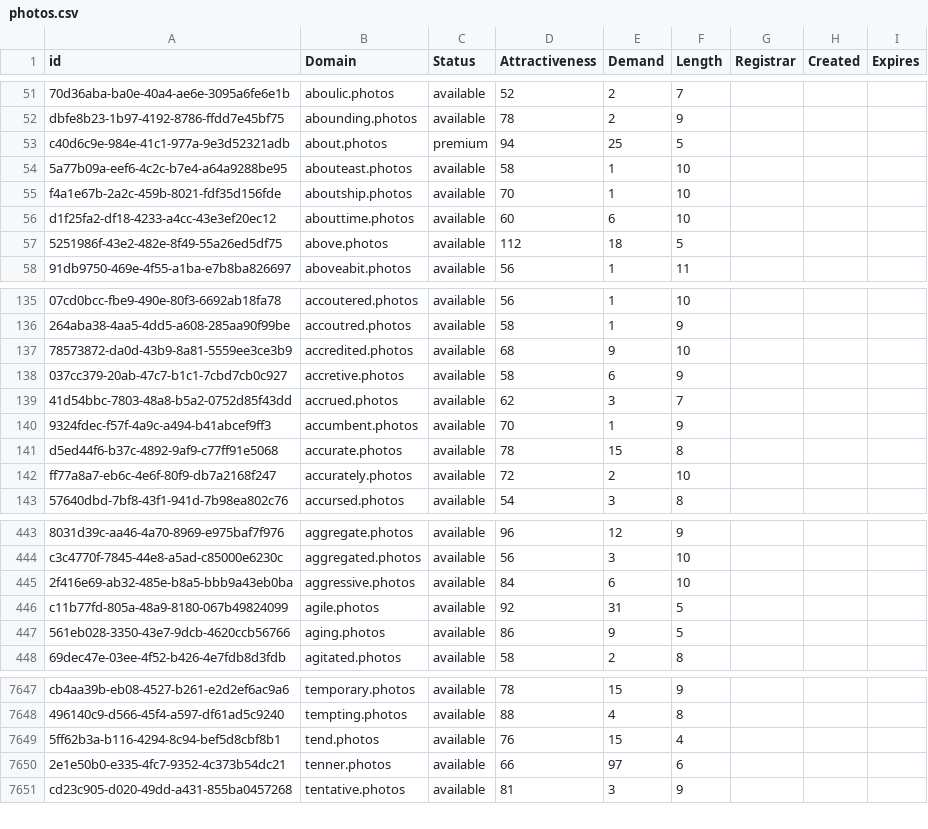
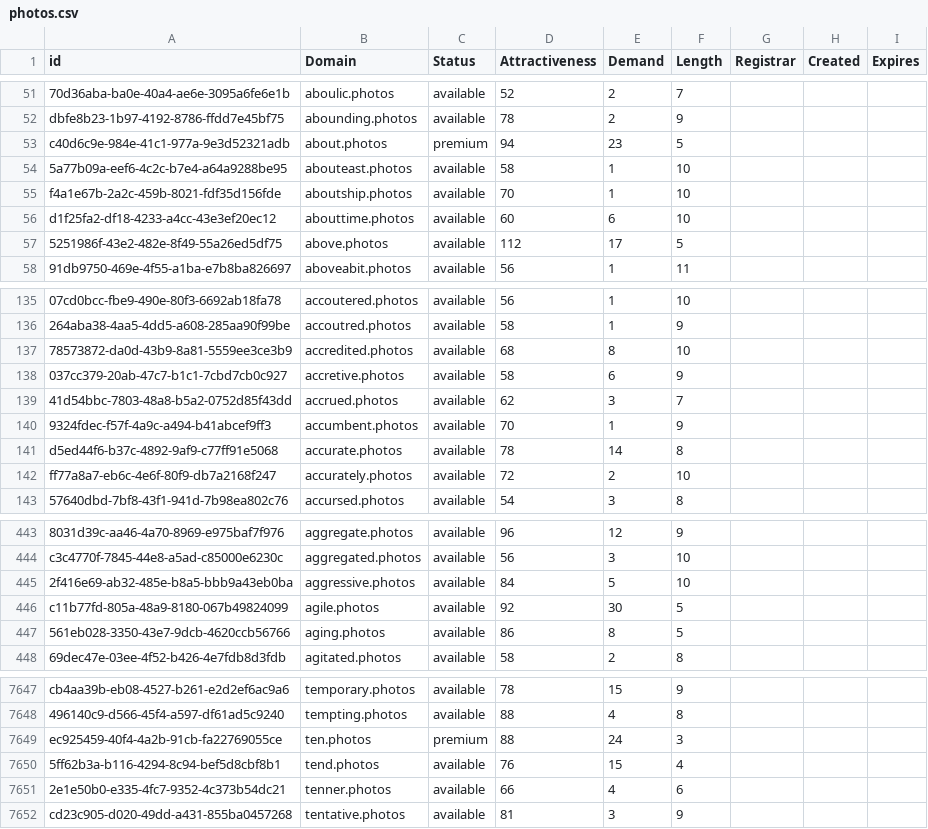
Before and after one commit to UniqueDomains/photos-oneword-domains, a CSV file: photos.csv, drawn as a sheet; only a part is shown, gaps mark what is left out; addresses are those after the commit; the diff covers the shown part only; the diff names each change by its address in the sheet, - before the commit and + after, or states it on an @@ line.

Commit message:
Domains update

```diff
--- a/photos.csv
+++ b/photos.csv
-E53 (Demand): 25
+E53 (Demand): 23
-E57 (Demand): 18
+E57 (Demand): 17
-E137 (Demand): 9
+E137 (Demand): 8
-E141 (Demand): 15
+E141 (Demand): 14
-E445 (Demand): 6
+E445 (Demand): 5
-E446 (Demand): 31
+E446 (Demand): 30
-E447 (Demand): 9
+E447 (Demand): 8
+row 7649: ec925459-40f4-4a2b-91cb-fa22769055ce | ten.photos | premium | 88 | 24 | 3
-E7651 (Demand): 97
+E7651 (Demand): 4
```
Also changed, not shown: 69 edited cells elsewhere in this file, 2 other files.
